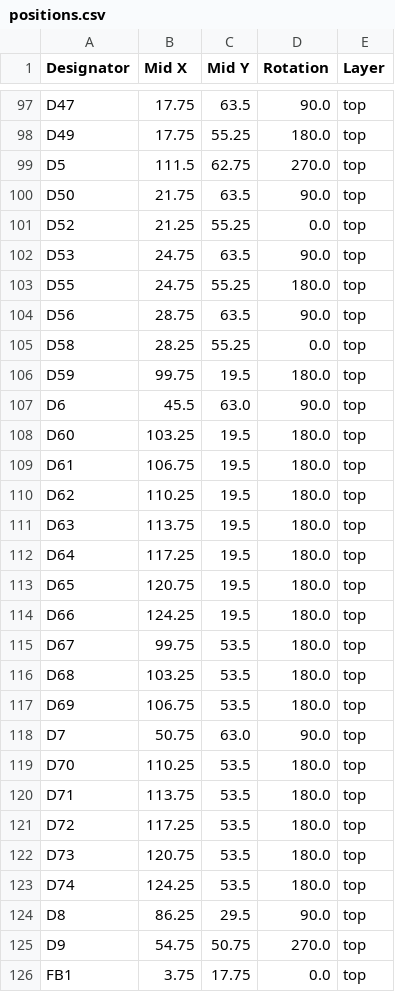
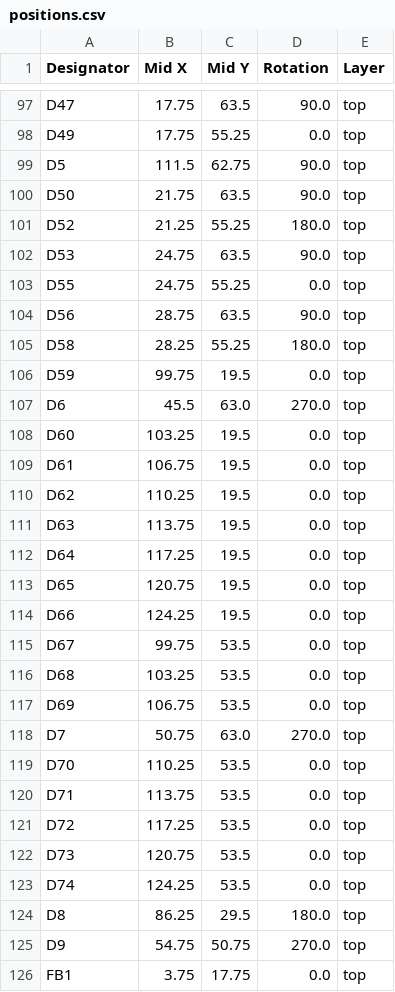
Before and after one commit to thermseekr/eumesmo-io-24v16ch, a CSV file: V6/production/positions.csv, drawn as a sheet; only a part is shown, gaps mark what is left out; the diff covers the shown part only; the diff names each change by its address in the sheet, - before the commit and + after, or states it on an @@ line.

```diff
--- a/V6/production/positions.csv
+++ b/V6/production/positions.csv
-D98 (Rotation): 180.0
+D98 (Rotation): 0.0
-D99 (Rotation): 270.0
+D99 (Rotation): 90.0
-D101 (Rotation): 0.0
+D101 (Rotation): 180.0
-D103 (Rotation): 180.0
+D103 (Rotation): 0.0
-D105 (Rotation): 0.0
+D105 (Rotation): 180.0
-D106 (Rotation): 180.0
+D106 (Rotation): 0.0
-D107 (Rotation): 90.0
+D107 (Rotation): 270.0
-D108:D117 (Rotation): 180.0
+D108:D117 (Rotation): 0.0
-D118 (Rotation): 90.0
+D118 (Rotation): 270.0
-D119:D123 (Rotation): 180.0
+D119:D123 (Rotation): 0.0
-D124 (Rotation): 90.0
+D124 (Rotation): 180.0
```
Also changed, not shown: 4 removed rows and 19 edited cells elsewhere in this file, V6/production/bom.csv, 11 other files.
